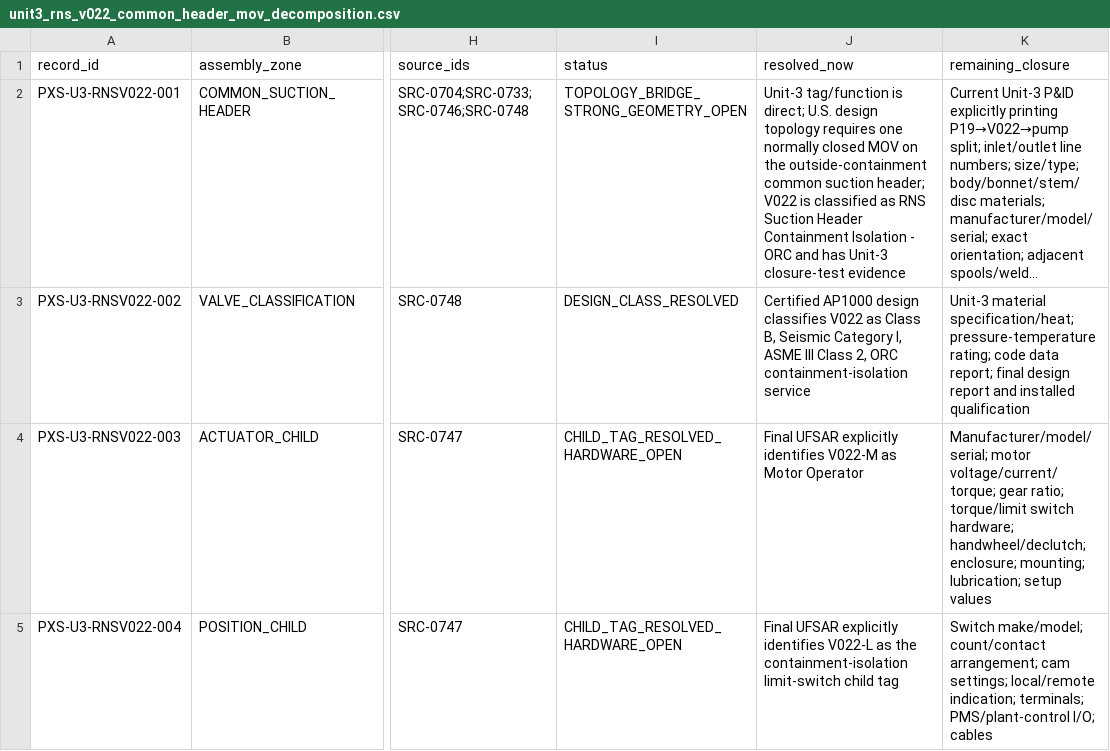
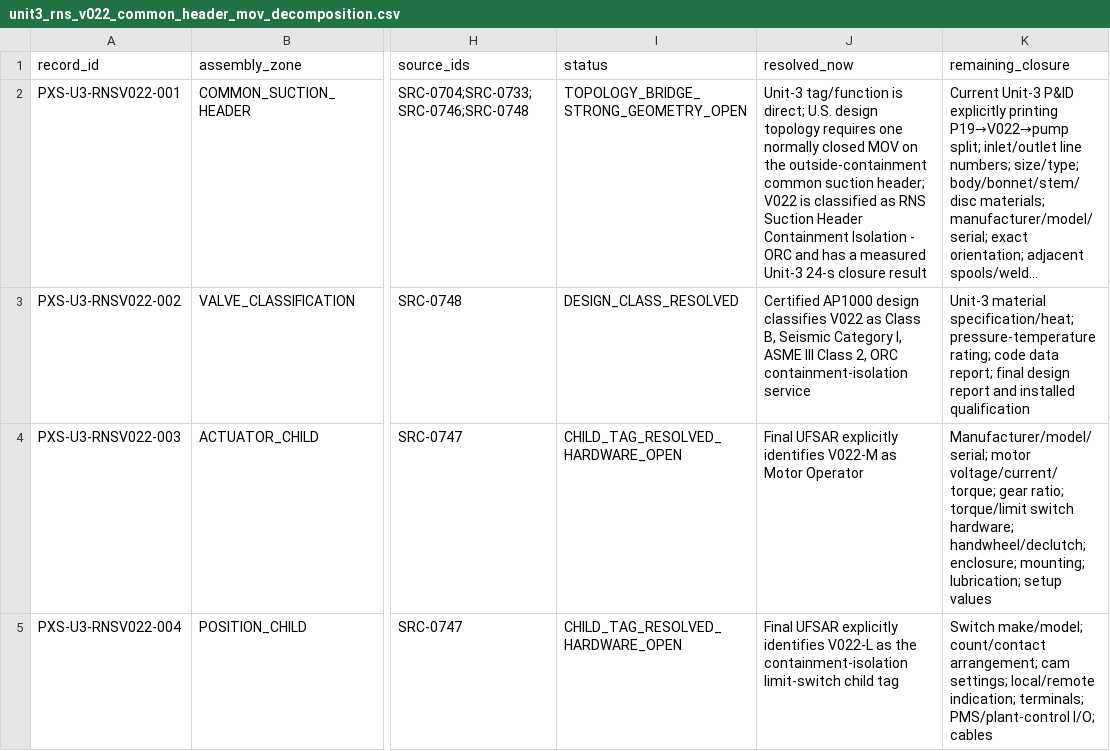
Before and after one commit to VesperCaeli/Westinghouse-ap1000-project, a CSV file: data/systems/PXS/unit3_rns_v022_common_header_mov_decomposition.csv, drawn as a sheet; only a part is shown, gaps mark what is left out; long unchanged cells end in …; the diff covers the shown part only; the diff names each change by its address in the sheet, - before the commit and + after, or states it on an @@ line.

Commit message:
Promote measured Unit 3 V022 closure time

```diff
--- a/data/systems/PXS/unit3_rns_v022_common_header_mov_decomposition.csv
+++ b/data/systems/PXS/unit3_rns_v022_common_header_mov_decomposition.csv
-J2 (resolved_now): …and has Unit-3 closure-test evidence
+J2 (resolved_now): …and has a measured Unit-3 24-s closure result
```
Also changed, not shown: 11 edited cells elsewhere in this file.
